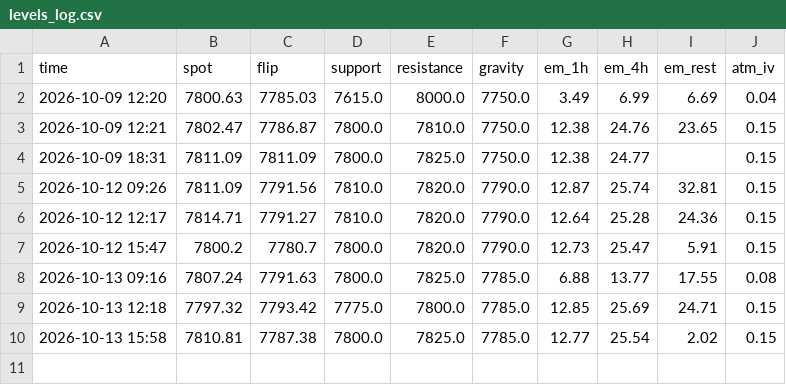
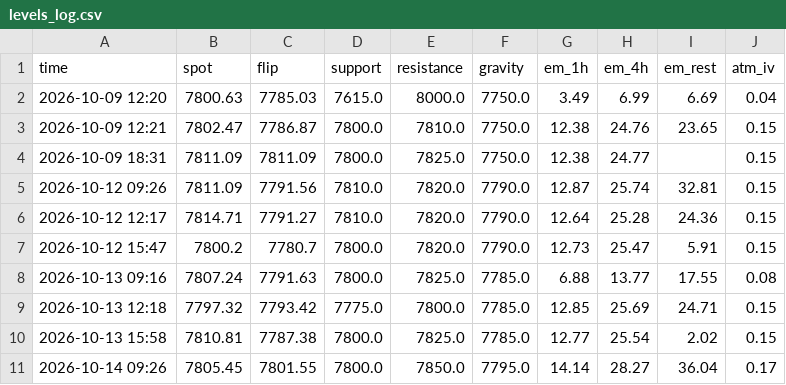
Before and after one commit to anwaralnayri1411-source/spx-bot, a CSV file: levels_log.csv, drawn as a sheet; the diff names each change by its address in the sheet, - before the commit and + after, or states it on an @@ line.

```diff
--- a/levels_log.csv
+++ b/levels_log.csv
+row 11: 2026-10-14 09:26 | 7805.45 | 7801.55 | 7800.0 | 7850.0 | 7795.0 | 14.14 | 28.27 | 36.04 | 0.17
```
Also changed, not shown: mgt_compare_log.csv, 1 other file.
